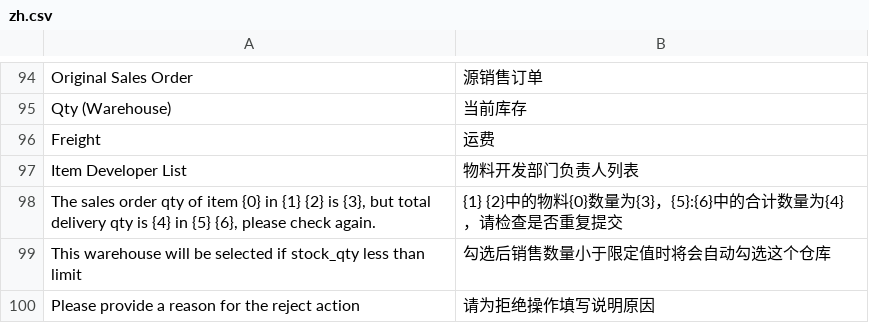
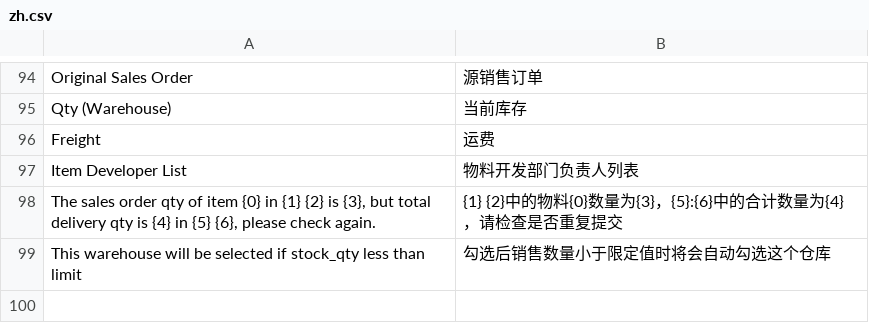
Before and after one commit to xuguim/erpnext_china_mdm, a CSV file: erpnext_china_mdm/translations/zh.csv, drawn as a sheet; only a part is shown, gaps mark what is left out; the diff names each change by its address in the sheet, - before the commit and + after, or states it on an @@ line.

```diff
--- a/erpnext_china_mdm/translations/zh.csv
+++ b/erpnext_china_mdm/translations/zh.csv
-row 100: Please provide a reason for the reject action | 请为拒绝操作填写说明原因
```
Also changed, not shown: 4 other files.
